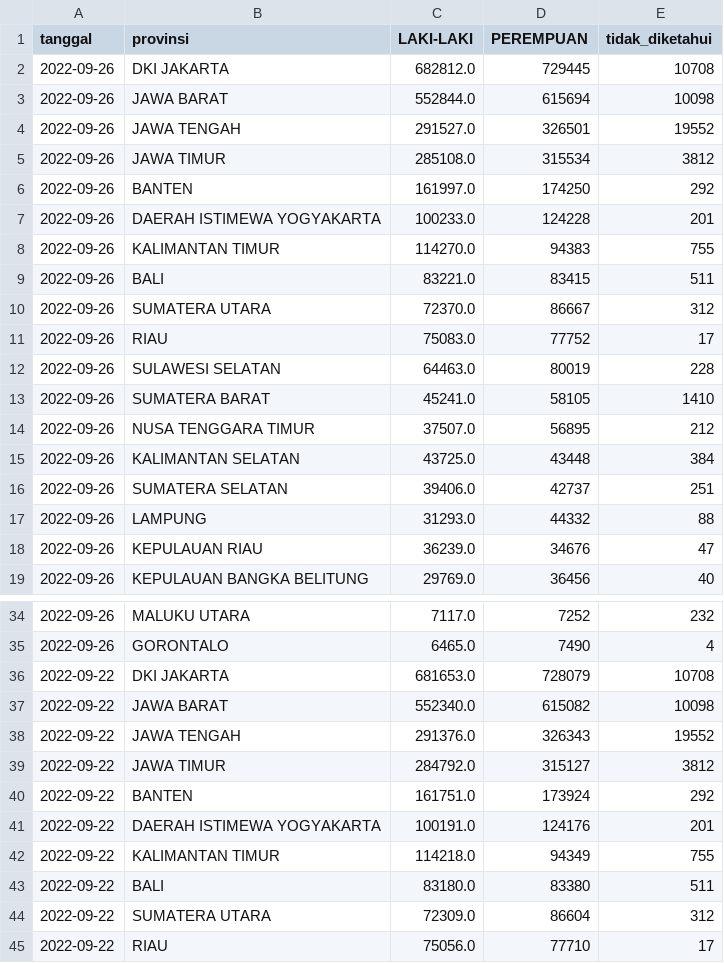
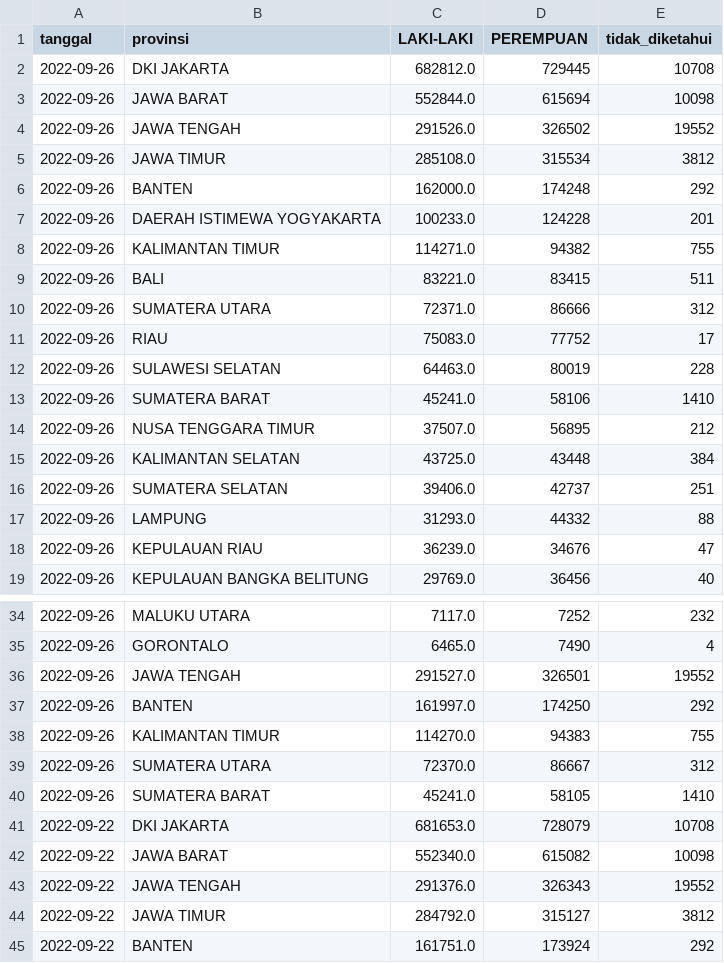
Before and after one commit to zakiego/data-sebaran-covid19goid, a CSV file: nasional/jenis_kelamin.csv, drawn as a sheet; only a part is shown, gaps mark what is left out; the shorter side is filled out with more unchanged rows.

```diff
--- a/nasional/jenis_kelamin.csv
+++ b/nasional/jenis_kelamin.csv
@@ -3,12 +3,12 @@ tanggal,provinsi,LAKI-LAKI,PEREMPUAN,tidak_diketahui
 2022-09-26,JAWA BARAT,552844.0,615694,10098
-2022-09-26,JAWA TENGAH,291527.0,326501,19552
+2022-09-26,JAWA TENGAH,291526.0,326502,19552
 2022-09-26,JAWA TIMUR,285108.0,315534,3812
-2022-09-26,BANTEN,161997.0,174250,292
+2022-09-26,BANTEN,162000.0,174248,292
 2022-09-26,DAERAH ISTIMEWA YOGYAKARTA,100233.0,124228,201
-2022-09-26,KALIMANTAN TIMUR,114270.0,94383,755
+2022-09-26,KALIMANTAN TIMUR,114271.0,94382,755
 2022-09-26,BALI,83221.0,83415,511
-2022-09-26,SUMATERA UTARA,72370.0,86667,312
+2022-09-26,SUMATERA UTARA,72371.0,86666,312
 2022-09-26,RIAU,75083.0,77752,17
 2022-09-26,SULAWESI SELATAN,64463.0,80019,228
-2022-09-26,SUMATERA BARAT,45241.0,58105,1410
+2022-09-26,SUMATERA BARAT,45241.0,58106,1410
 2022-09-26,NUSA TENGGARA TIMUR,37507.0,56895,212
@@ -35,2 +35,7 @@ tanggal,provinsi,LAKI-LAKI,PEREMPUAN,tidak_diketahui
 2022-09-26,GORONTALO,6465.0,7490,4
+2022-09-26,JAWA TENGAH,291527.0,326501,19552
+2022-09-26,BANTEN,161997.0,174250,292
+2022-09-26,KALIMANTAN TIMUR,114270.0,94383,755
+2022-09-26,SUMATERA UTARA,72370.0,86667,312
+2022-09-26,SUMATERA BARAT,45241.0,58105,1410
 2022-09-22,DKI JAKARTA,681653.0,728079,10708
```
Also changed, not shown: nasional/harian.csv, nasional/pemeriksaan.csv, 7 other files.
